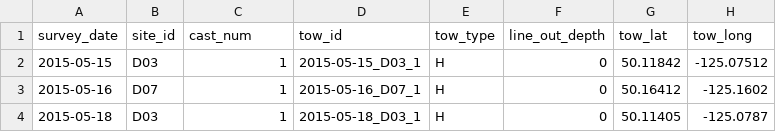
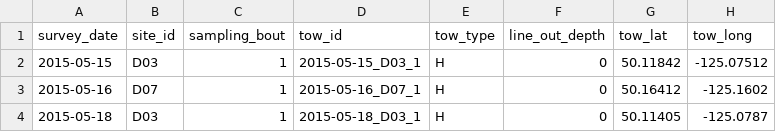
Before and after one commit to HakaiInstitute/jsp-data, a CSV file: data/zoop_tows.csv, drawn as a sheet; only a part is shown; the diff names each change by its address in the sheet, - before the commit and + after, or states it on an @@ line.

Commit message:
Renamed 'cast_num' to 'sampling_bout' for consistency

```diff
--- a/data/zoop_tows.csv
+++ b/data/zoop_tows.csv
-C1: cast_num
+C1: sampling_bout
```
